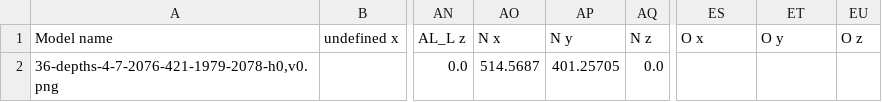
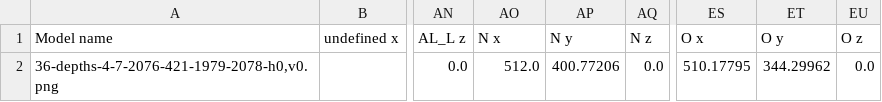
Before and after one commit to Fidentis/Analyst, a CSV file: models/resources/depth_models/4-7-2076-421-1979-2078/pts.csv, drawn as a sheet; only a part is shown, gaps mark what is left out; the diff names each change by its address in the sheet, - before the commit and + after, or states it on an @@ line.

```diff
--- a/models/resources/depth_models/4-7-2076-421-1979-2078/pts.csv
+++ b/models/resources/depth_models/4-7-2076-421-1979-2078/pts.csv
-AO2 (N x): 514.5687
+AO2 (N x): 512.0
-AP2 (N y): 401.25705
+AP2 (N y): 400.77206
-ES2 (O x): (empty)
+ES2 (O x): 510.17795
-ET2 (O y): (empty)
+ET2 (O y): 344.29962
-EU2 (O z): (empty)
+EU2 (O z): 0.0
```
Also changed, not shown: models/resources/depth_models/0-2124-1989-2183/pts.csv, models/resources/depth_models/1-1715-1990-34-2112-2181/pts.csv, 2 other files.
